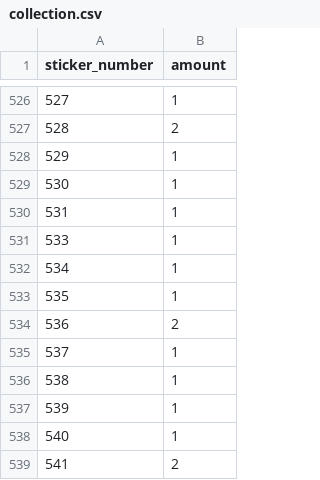
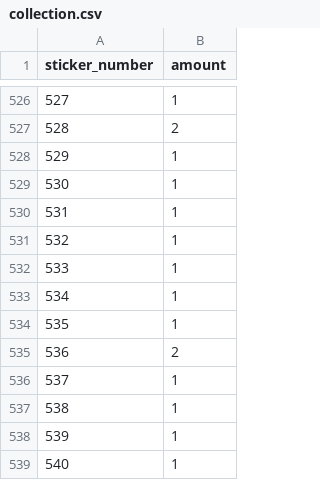
Before and after one commit to khmyznikov/panini-tracker, a CSV file: collection.csv, drawn as a sheet; only a part is shown, gaps mark what is left out; the shorter side is filled out with more unchanged rows; the diff names each change by its address in the sheet, - before the commit and + after, or states it on an @@ line.

Commit message:
gifted

```diff
--- a/collection.csv
+++ b/collection.csv
@@ column A (sticker_number) renumbered between rows 531 and 533 @@
+row 534: 535 | 1
```
